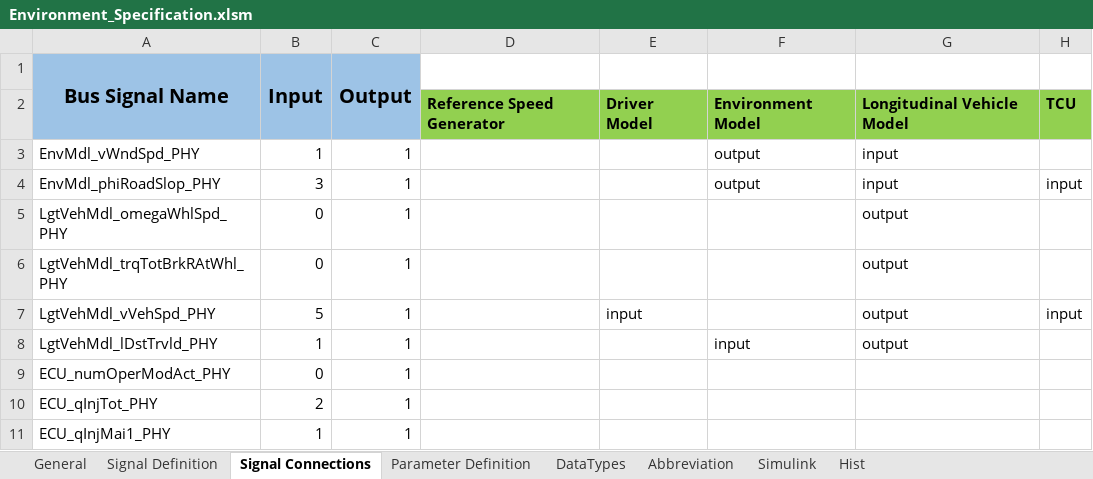
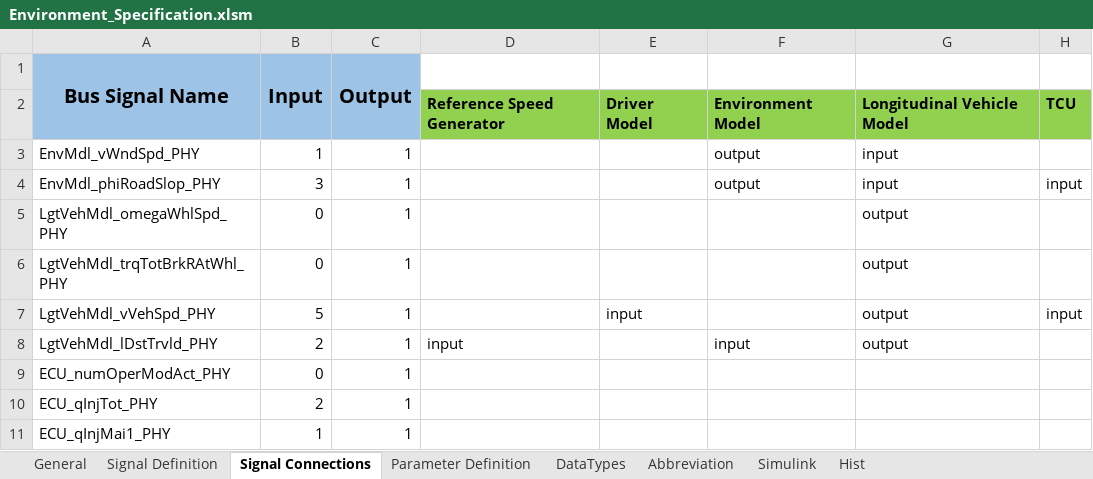
Before and after one commit to eozatay/optitruck_simulator, an Excel workbook: Environment_Specification.xlsm, sheet Signal Connections, drawn as a sheet; only a part is shown; values as stored, in another font and other column widths than the file's, no borders; charts and pictures not drawn; the diff names each change by its address in the sheet, - before the commit and + after, or states it on an @@ line.

```diff
--- a/Environment_Specification.xlsm (sheet Signal Connections)
+++ b/Environment_Specification.xlsm (sheet Signal Connections)
-B8 (Input): 1
+B8 (Input): 2
-D8: (empty)
+D8: input
```
